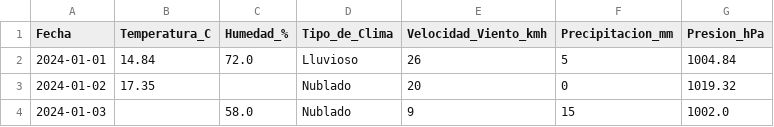
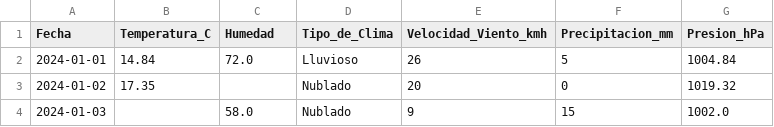
Before and after one commit to crobledos01/IABD--sistemas-aprendizaje-automatico, a CSV file: Ejercicios/Tema-2/Procesamiento-de-datos/meteorologia/bin/Debug/net9.0/datos_meteorologicos.csv, drawn as a sheet; only a part is shown.

Commit message:
meteorologia algo falla

```diff
--- a/Ejercicios/Tema-2/Procesamiento-de-datos/meteorologia/bin/Debug/net9.0/datos_meteorologicos.csv
+++ b/Ejercicios/Tema-2/Procesamiento-de-datos/meteorologia/bin/Debug/net9.0/datos_meteorologicos.csv
@@ -1,2 +1,2 @@
-Fecha,Temperatura_C,Humedad_%,Tipo_de_Clima,Velocidad_Viento_kmh,Precipitacion_mm,Presion_hPa
+Fecha,Temperatura_C,Humedad,Tipo_de_Clima,Velocidad_Viento_kmh,Precipitacion_mm,Presion_hPa
 2024-01-01,14.84,72.0,Lluvioso,26,5,1004.84
```
Also changed, not shown: Ejercicios/Tema-2/Procesamiento-de-datos/meteorologia/datos_meteorologicos.csv, 15 other files.
